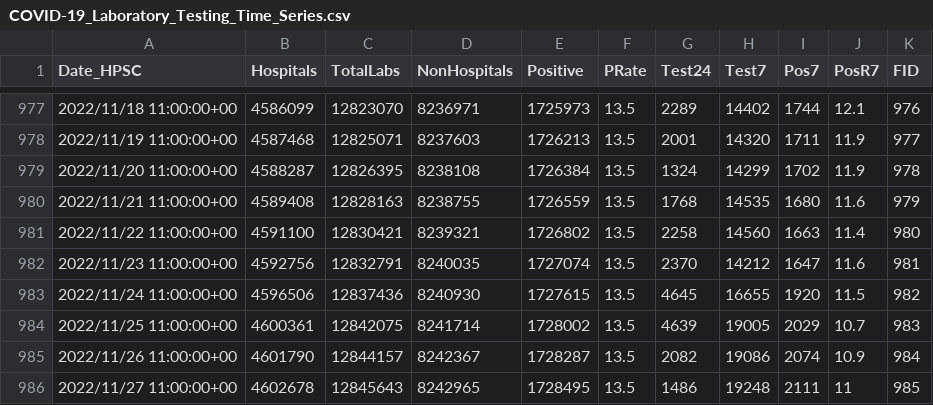
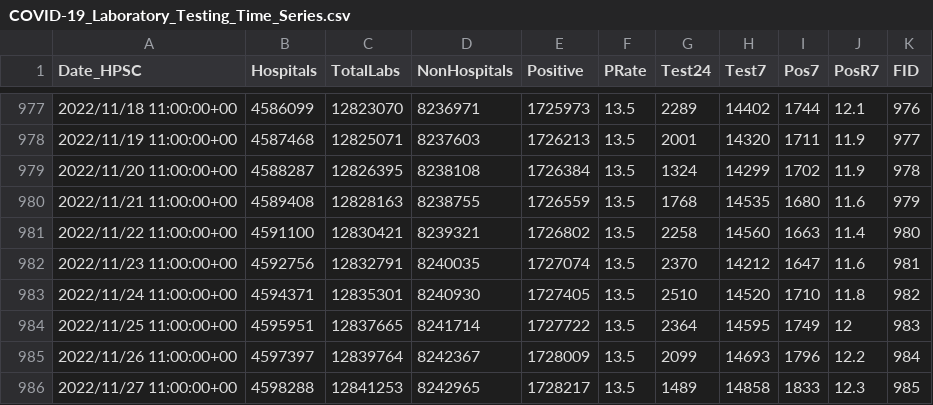
Before and after one commit to stephenc/2021-ireland-stats, a CSV file: data/COVID-19_Laboratory_Testing_Time_Series.csv, drawn as a sheet; only a part is shown, gaps mark what is left out; the diff covers the shown part only.

```diff
--- a/data/COVID-19_Laboratory_Testing_Time_Series.csv
+++ b/data/COVID-19_Laboratory_Testing_Time_Series.csv
@@ -982,5 +982,5 @@
 2022/11/23 11:00:00+00,4592756,12832791,8240035,1727074,13.5,2370,14212,1647,11.6,981
-2022/11/24 11:00:00+00,4596506,12837436,8240930,1727615,13.5,4645,16655,1920,11.5,982
-2022/11/25 11:00:00+00,4600361,12842075,8241714,1728002,13.5,4639,19005,2029,10.7,983
-2022/11/26 11:00:00+00,4601790,12844157,8242367,1728287,13.5,2082,19086,2074,10.9,984
-2022/11/27 11:00:00+00,4602678,12845643,8242965,1728495,13.5,1486,19248,2111,11,985
+2022/11/24 11:00:00+00,4594371,12835301,8240930,1727405,13.5,2510,14520,1710,11.8,982
+2022/11/25 11:00:00+00,4595951,12837665,8241714,1727722,13.5,2364,14595,1749,12,983
+2022/11/26 11:00:00+00,4597397,12839764,8242367,1728009,13.5,2099,14693,1796,12.2,984
+2022/11/27 11:00:00+00,4598288,12841253,8242965,1728217,13.5,1489,14858,1833,12.3,985
```
Also changed, not shown: 3 added rows and 35 edited cells elsewhere in this file, data/COVID-19_NOCA_ICUBIS_Historic_Time_Series.csv, 2 other files.
